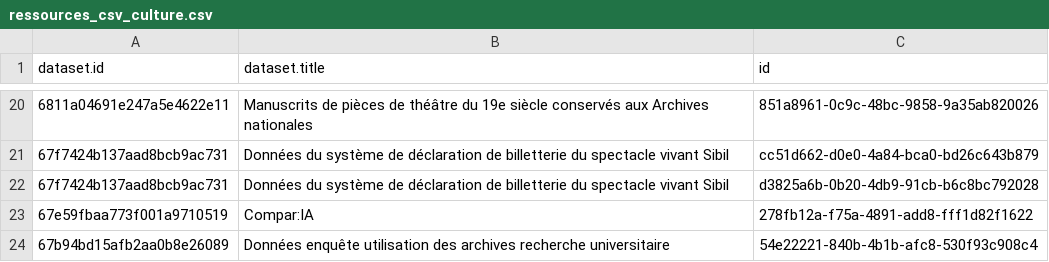
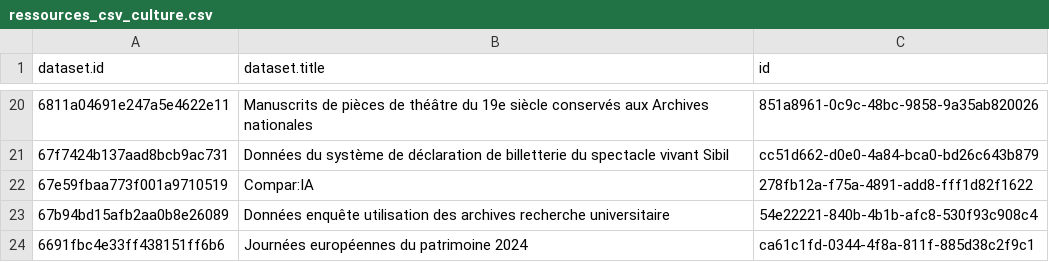
Before and after one commit to Tipicomm/DPNC, a CSV file: data/ressources_csv_culture.csv, drawn as a sheet; only a part is shown, gaps mark what is left out; the shorter side is filled out with more unchanged rows; the diff names each change by its address in the sheet, - before the commit and + after, or states it on an @@ line.

Commit message:
📄 Mise à jour automatique du fichier CSV dans /data [skip ci]

```diff
--- a/data/ressources_csv_culture.csv
+++ b/data/ressources_csv_culture.csv
-row 22: 67f7424b137aad8bcb9ac731 | Données du système de déclaration de billetterie du spectacle vivant Sibil | d3825a6b-0b20-4db9-91cb-b6c8bc792028
```
